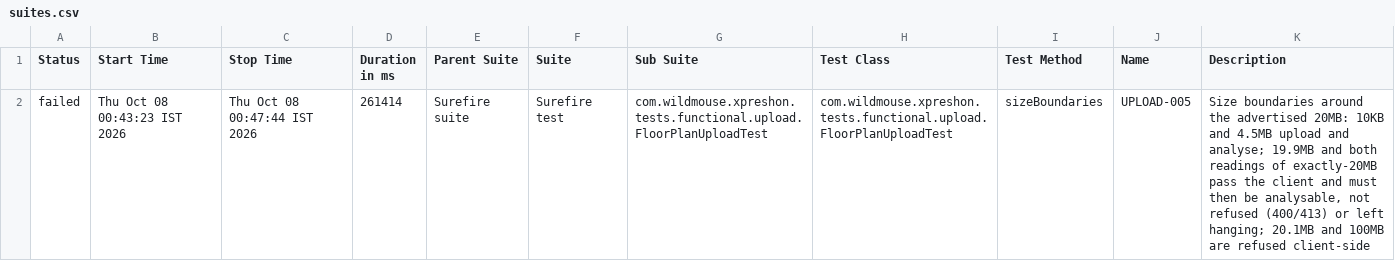
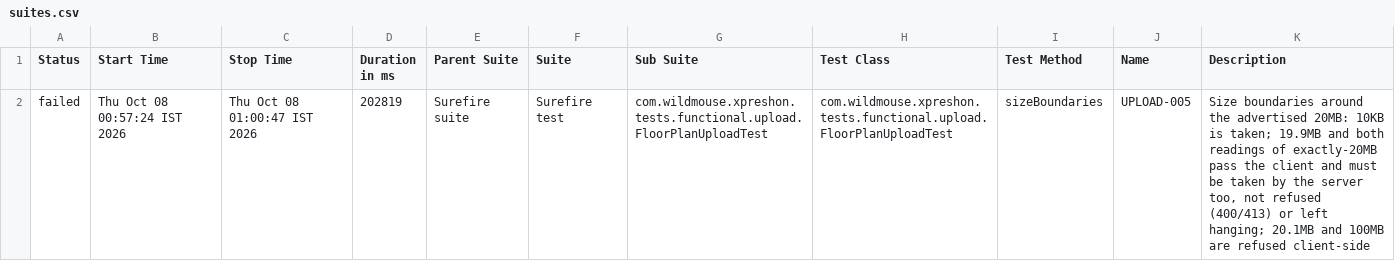
Before and after one commit to sarandadanika/wm-test-report, a CSV file: releases/release-01/data/suites.csv, drawn as a sheet.

Commit message:
release-01 - 50/81 passed (2026-10-08 01:00)

```diff
--- a/releases/release-01/data/suites.csv
+++ b/releases/release-01/data/suites.csv
@@ -1,2 +1,2 @@
 "Status","Start Time","Stop Time","Duration in ms","Parent Suite","Suite","Sub Suite","Test Class","Test Method","Name","Description"
-"failed","Thu Oct 08 00:43:23 IST 2026","Thu Oct 08 00:47:44 IST 2026","261414","Surefire suite","Surefire test","com.wildmouse.xpreshon.tests.functional.upload.FloorPlanUploadTest","com.wildmouse.xpreshon.tests.functional.upload.FloorPlanUploadTest","sizeBoundaries","UPLOAD-005","Size boundaries around the advertised 20MB: 10KB and 4.5MB upload and analyse; 19.9MB and both readings of exactly-20MB pass the client and must then be analysable, not refused (400/413) or left hanging; 20.1MB and 100MB are refused client-side"
+"failed","Thu Oct 08 00:57:24 IST 2026","Thu Oct 08 01:00:47 IST 2026","202819","Surefire suite","Surefire test","com.wildmouse.xpreshon.tests.functional.upload.FloorPlanUploadTest","com.wildmouse.xpreshon.tests.functional.upload.FloorPlanUploadTest","sizeBoundaries","UPLOAD-005","Size boundaries around the advertised 20MB: 10KB is taken; 19.9MB and both readings of exactly-20MB pass the client and must be taken by the server too, not refused (400/413) or left hanging; 20.1MB and 100MB are refused client-side"
```
Also changed, not shown: 28 other files.
